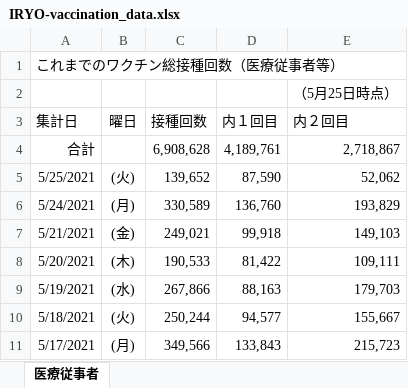
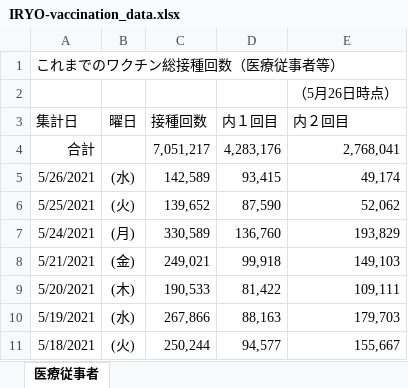
Before and after one commit to kazuhirokida/kantei-vaccination, an Excel workbook: IRYO-vaccination_data.xlsx, sheet 医療従事者, drawn as a sheet; only a part is shown; the shorter side is filled out with more unchanged rows; values as stored, in another font and other column widths than the file's, no borders; the diff names each change by its address in the sheet, - before the commit and + after, or states it on an @@ line.

Commit message:
Flat: latest data (2021-05-27T06:45:44.886Z) {   "date": "2021-05-27T06:45:44.886Z",   "files": [     {       "name": "IRYO-vaccination_data.xlsx",       "deltaBytes": 46,       "source": "https://www.kantei.go.jp/jp/content/IRYO-vaccination_data.xlsx"     }   ] }

```diff
--- a/IRYO-vaccination_data.xlsx (sheet 医療従事者)
+++ b/IRYO-vaccination_data.xlsx (sheet 医療従事者)
-E2 (内２回目): （5月25日時点）
+E2 (内２回目): （5月26日時点）
-C4 (接種回数): 6,908,628
+C4 (接種回数): 7,051,217
-D4 (内１回目): 4,189,761
+D4 (内１回目): 4,283,176
-E4 (内２回目): 2,718,867
+E4 (内２回目): 2,768,041
+row 5: 5/26/2021 | (水) | 142,589 | 93,415 | 49,174
```
